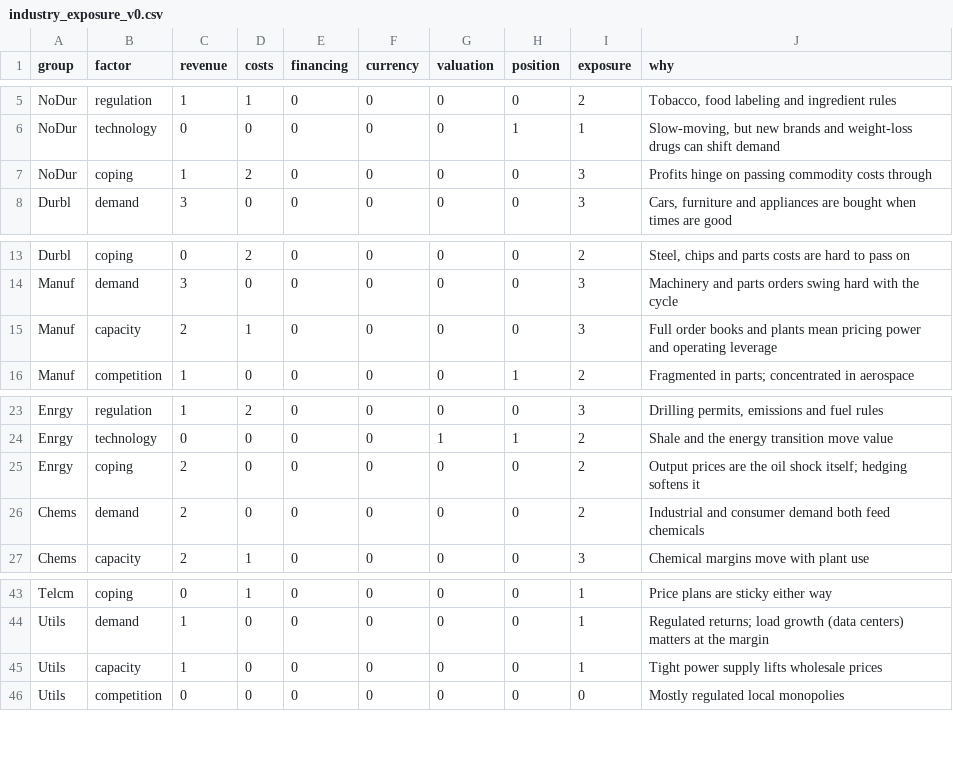
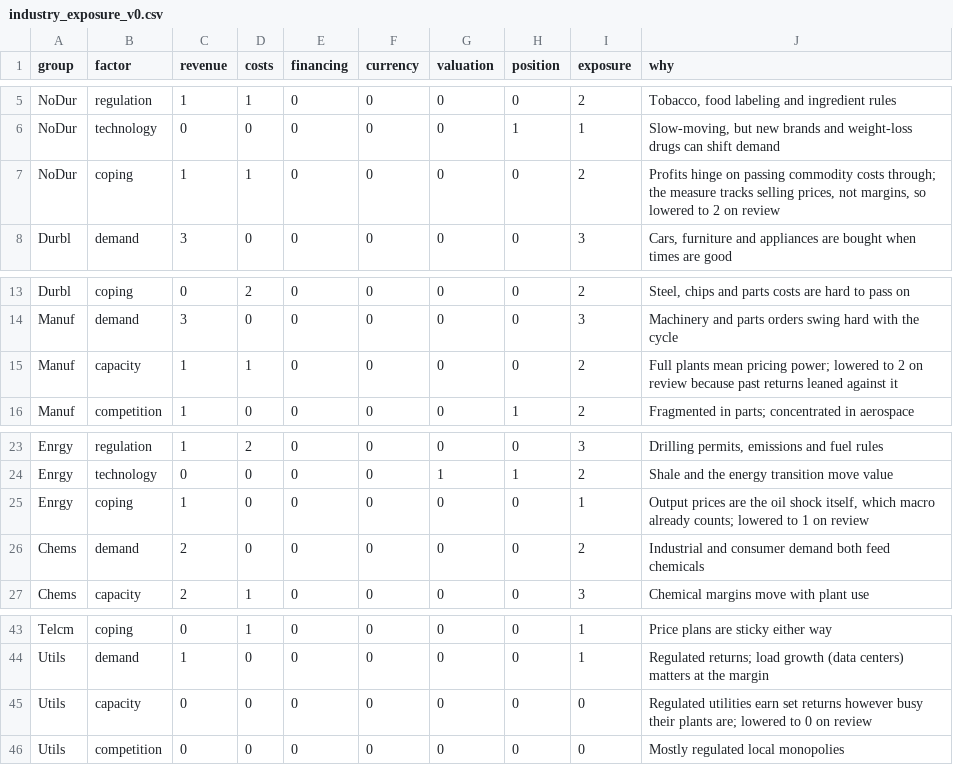
Before and after one commit to eismcsqr/invest-with-ai, a CSV file: config/industry_exposure_v0.csv, drawn as a sheet; only a part is shown, gaps mark what is left out.

```diff
--- a/config/industry_exposure_v0.csv
+++ b/config/industry_exposure_v0.csv
@@ -6,3 +6,3 @@ NoDur,regulation,1,1,0,0,0,0,2,"Tobacco, food labeling and ingredient rules"
 NoDur,technology,0,0,0,0,0,1,1,"Slow-moving, but new brands and weight-loss drugs can shift demand"
-NoDur,coping,1,2,0,0,0,0,3,Profits hinge on passing commodity costs through
+NoDur,coping,1,1,0,0,0,0,2,"Profits hinge on passing commodity costs through; the measure tracks selling prices, not margins, so lowered to 2 on review"
 Durbl,demand,3,0,0,0,0,0,3,"Cars, furniture and appliances are bought when times are good"
@@ -14,3 +14,3 @@ Durbl,coping,0,2,0,0,0,0,2,"Steel, chips and parts costs are hard to pass on"
 Manuf,demand,3,0,0,0,0,0,3,Machinery and parts orders swing hard with the cycle
-Manuf,capacity,2,1,0,0,0,0,3,"Full order books and plants mean pricing power and operating leverage"
+Manuf,capacity,1,1,0,0,0,0,2,Full plants mean pricing power; lowered to 2 on review because past returns leaned against it
 Manuf,competition,1,0,0,0,0,1,2,Fragmented in parts; concentrated in aerospace
@@ -24,3 +24,3 @@ Enrgy,regulation,1,2,0,0,0,0,3,"Drilling permits, emissions and fuel rules"
 Enrgy,technology,0,0,0,0,1,1,2,Shale and the energy transition move value
-Enrgy,coping,2,0,0,0,0,0,2,Output prices are the oil shock itself; hedging softens it
+Enrgy,coping,1,0,0,0,0,0,1,"Output prices are the oil shock itself, which macro already counts; lowered to 1 on review"
 Chems,demand,2,0,0,0,0,0,2,Industrial and consumer demand both feed chemicals
@@ -44,3 +44,3 @@ Telcm,coping,0,1,0,0,0,0,1,Price plans are sticky either way
 Utils,demand,1,0,0,0,0,0,1,"Regulated returns; load growth (data centers) matters at the margin"
-Utils,capacity,1,0,0,0,0,0,1,Tight power supply lifts wholesale prices
+Utils,capacity,0,0,0,0,0,0,0,Regulated utilities earn set returns however busy their plants are; lowered to 0 on review
 Utils,competition,0,0,0,0,0,0,0,Mostly regulated local monopolies
```
Also changed, not shown: results/industry_run/scores.csv, 2 other files.
